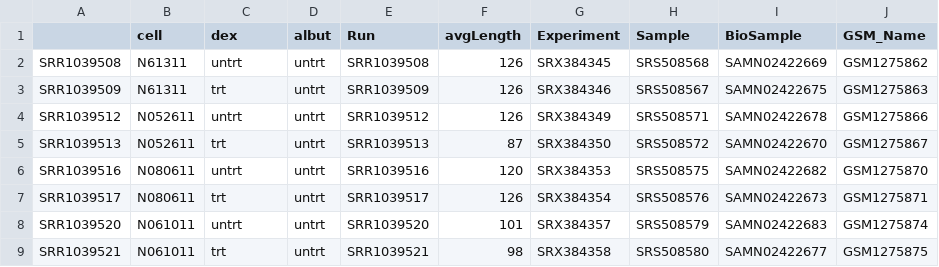
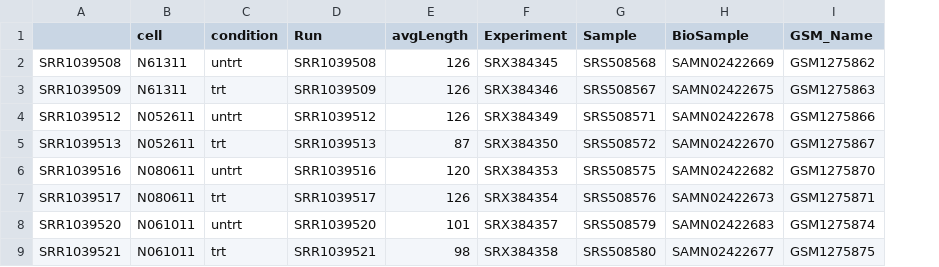
Before and after one commit to ICB-DCM/cOmicsArt, a CSV file: program/shinyApp/www/airway-sample-sheet-LS.csv, drawn as a sheet; the diff names each change by its address in the sheet, - before the commit and + after, or states it on an @@ line.

Commit message:
updated the test data to the one we used in screen record

```diff
--- a/program/shinyApp/www/airway-sample-sheet-LS.csv
+++ b/program/shinyApp/www/airway-sample-sheet-LS.csv
-column D (albut), rows 2-9: all untrt
-C1: dex
+C1: condition
```
Also changed, not shown: 2 other files.
